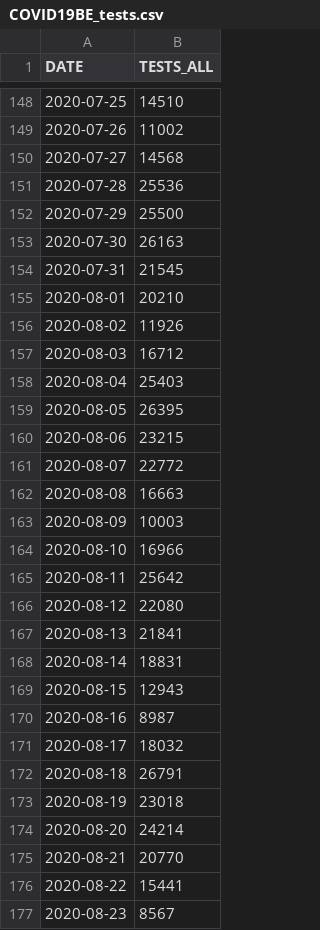
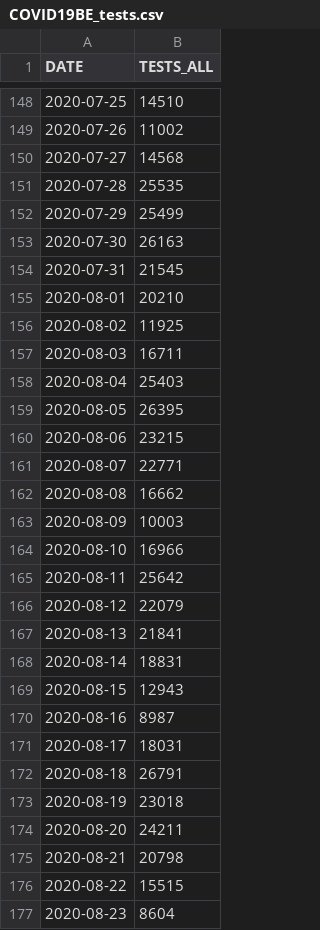
Before and after one commit to jepoirrier/BE-coronavirus, a CSV file: data/COVID19BE_tests.csv, drawn as a sheet; only a part is shown, gaps mark what is left out; the diff covers the shown part only.

```diff
--- a/data/COVID19BE_tests.csv
+++ b/data/COVID19BE_tests.csv
@@ -150,4 +150,4 @@
 2020-07-27,14568
-2020-07-28,25536
-2020-07-29,25500
+2020-07-28,25535
+2020-07-29,25499
 2020-07-30,26163
@@ -155,4 +155,4 @@
 2020-08-01,20210
-2020-08-02,11926
-2020-08-03,16712
+2020-08-02,11925
+2020-08-03,16711
 2020-08-04,25403
@@ -160,4 +160,4 @@
 2020-08-06,23215
-2020-08-07,22772
-2020-08-08,16663
+2020-08-07,22771
+2020-08-08,16662
 2020-08-09,10003
@@ -165,3 +165,3 @@
 2020-08-11,25642
-2020-08-12,22080
+2020-08-12,22079
 2020-08-13,21841
@@ -170,8 +170,8 @@
 2020-08-16,8987
-2020-08-17,18032
+2020-08-17,18031
 2020-08-18,26791
 2020-08-19,23018
-2020-08-20,24214
-2020-08-21,20770
-2020-08-22,15441
-2020-08-23,8567
+2020-08-20,24211
+2020-08-21,20798
+2020-08-22,15515
+2020-08-23,8604
```
Also changed, not shown: 2 added rows and 29 edited cells elsewhere in this file, data/COVID19BE_hospitalizations.csv, 8 other files.
